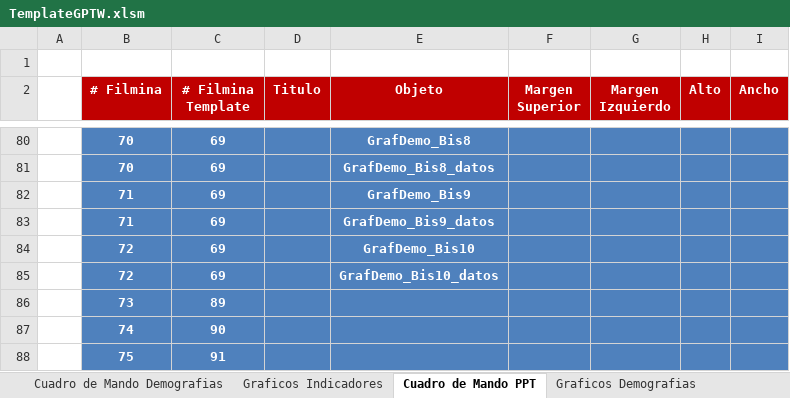
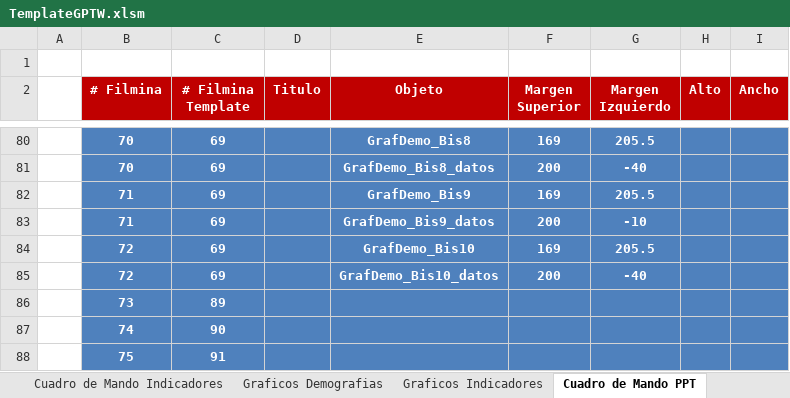
Before and after one commit to gino08/excelMacro, an Excel workbook: TemplateGPTW.xlsm, sheet Cuadro de Mando PPT, drawn as a sheet; only a part is shown, gaps mark what is left out; values as stored, in another font and other column widths than the file's, no borders; charts and pictures not drawn; the diff covers the shown part only; the diff names each change by its address in the sheet, - before the commit and + after, or states it on an @@ line.

```diff
--- a/TemplateGPTW.xlsm (sheet Cuadro de Mando PPT)
+++ b/TemplateGPTW.xlsm (sheet Cuadro de Mando PPT)
@@ sheet tab order changed: Cuadro de Mando Indicadores | Graficos Demografias | Graficos Indicadores | Cuadro de Mando PPT @@
-F80 (Margen Superior): (empty)
+F80 (Margen Superior): 169
-G80 (Margen Izquierdo): (empty)
+G80 (Margen Izquierdo): 205.5
-F81 (Margen Superior): (empty)
+F81 (Margen Superior): 200
-G81 (Margen Izquierdo): (empty)
+G81 (Margen Izquierdo): -40
-F82 (Margen Superior): (empty)
+F82 (Margen Superior): 169
-G82 (Margen Izquierdo): (empty)
+G82 (Margen Izquierdo): 205.5
-F83 (Margen Superior): (empty)
+F83 (Margen Superior): 200
-G83 (Margen Izquierdo): (empty)
+G83 (Margen Izquierdo): -10
-F84 (Margen Superior): (empty)
+F84 (Margen Superior): 169
-G84 (Margen Izquierdo): (empty)
+G84 (Margen Izquierdo): 205.5
-F85 (Margen Superior): (empty)
+F85 (Margen Superior): 200
-G85 (Margen Izquierdo): (empty)
+G85 (Margen Izquierdo): -40
```
Also changed, not shown: 10 added rows, 10 removed rows and 50 edited cells elsewhere in this sheet, sheet Graficos Indicadores, other sheet tabs, charts or pictures.
